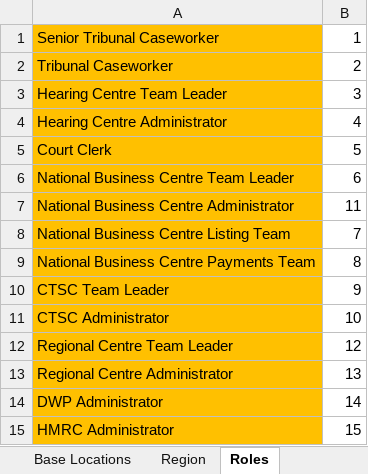
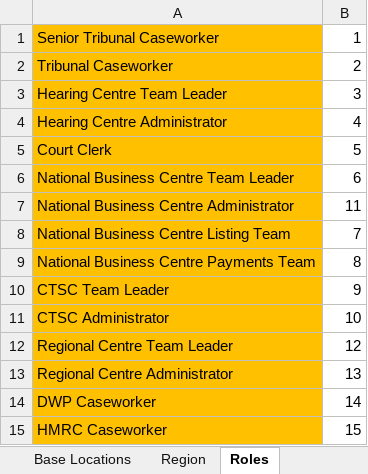
Before and after one commit to hmcts/rd-caseworker-ref-api, an Excel workbook: src/functionalTest/resources/Staff Data Upload.xlsx, sheet Roles, drawn as a sheet; values as stored, in another font and other column widths than the file's, no borders; the diff names each change by its address in the sheet, - before the commit and + after, or states it on an @@ line.

```diff
--- a/src/functionalTest/resources/Staff Data Upload.xlsx (sheet Roles)
+++ b/src/functionalTest/resources/Staff Data Upload.xlsx (sheet Roles)
-A14: DWP Administrator
+A14: DWP Caseworker
-A15: HMRC Administrator
+A15: HMRC Caseworker
```
Also changed, not shown: sheet Staff Data, src/integrationTest/resources/Staff Data Upload With All Valid Rows.xlsx, src/integrationTest/resources/Staff Data Upload With Case Insensitive Email.xlsx, 13 other files.
